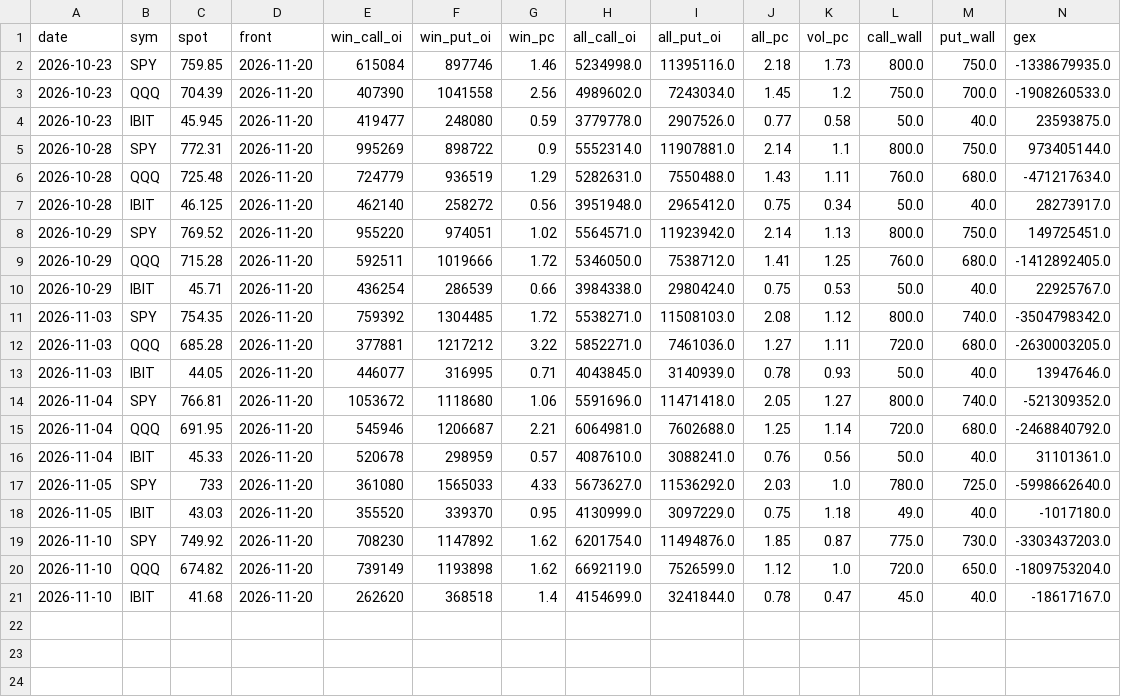
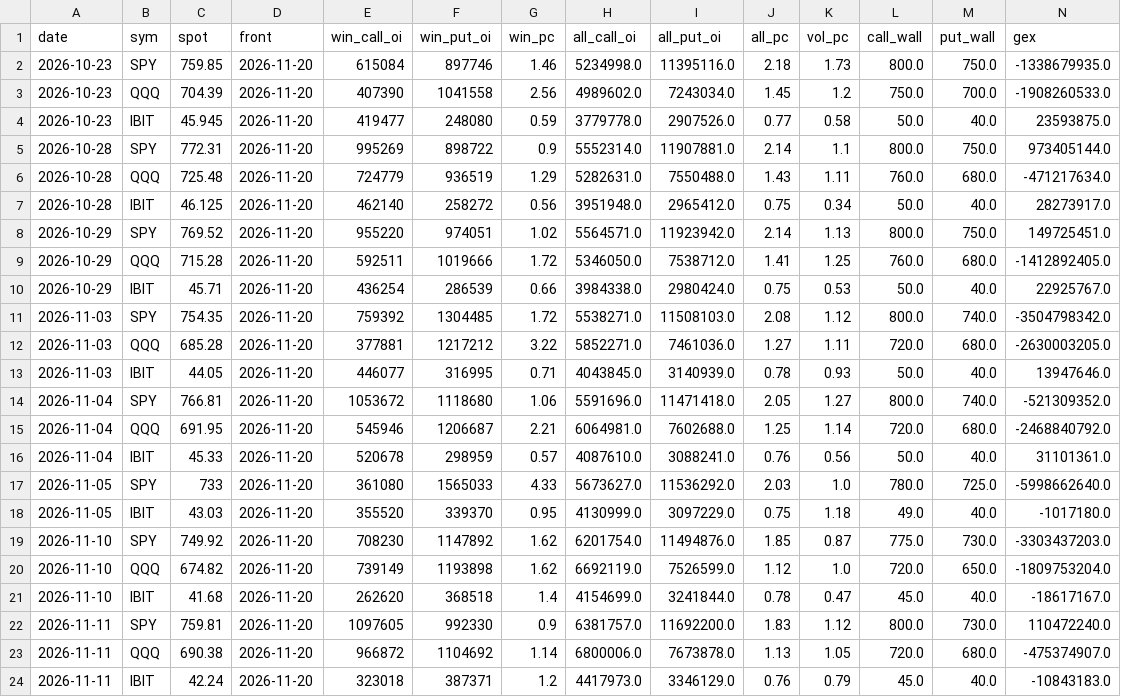
Before and after one commit to kerdoscapital/kerdos-site, a CSV file: opts/history.csv, drawn as a sheet; only a part is shown; rows hold the shown columns only; the diff names each change by its address in the sheet, - before the commit and + after, or states it on an @@ line.

```diff
--- a/opts/history.csv
+++ b/opts/history.csv
+row 22: 2026-11-11 | SPY | 759.81 | 2026-11-20 | 1097605 | 992330 | 0.9 | 6381757.0 | 11692200.0 | 1.83 | 1.12 | 800.0 | 730.0 | 110472240.0
+row 23: 2026-11-11 | QQQ | 690.38 | 2026-11-20 | 966872 | 1104692 | 1.14 | 6800006.0 | 7673878.0 | 1.13 | 1.05 | 720.0 | 680.0 | -475374907.0
+row 24: 2026-11-11 | IBIT | 42.24 | 2026-11-20 | 323018 | 387371 | 1.2 | 4417973.0 | 3346129.0 | 0.76 | 0.79 | 45.0 | 40.0 | -10843183.0
```
Also changed, not shown: bitcoin/history.csv, flagship/history.csv, 26 other files.
